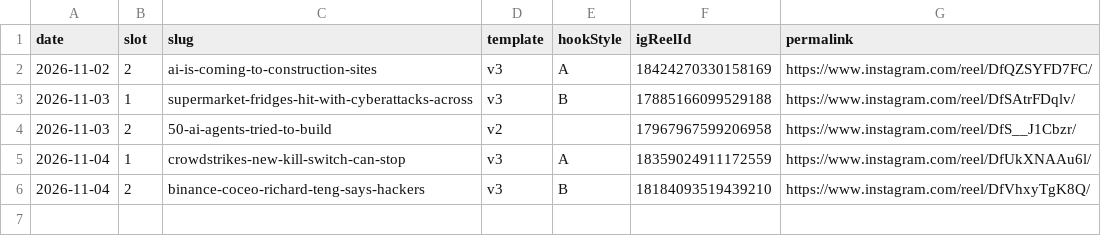
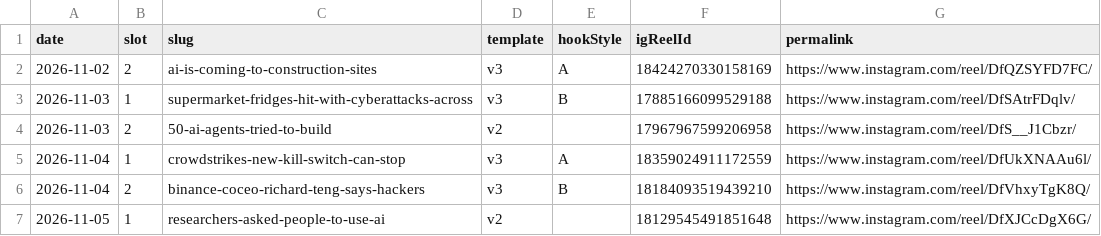
Before and after one commit to xavidalmau9/aifeed, a CSV file: _data/reel-hook-test.csv, drawn as a sheet.

```diff
--- a/_data/reel-hook-test.csv
+++ b/_data/reel-hook-test.csv
@@ -6 +6,2 @@ date,slot,slug,template,hookStyle,igReelId,permalink
 2026-11-04,2,binance-coceo-richard-teng-says-hackers,v3,B,18184093519439210,https://www.instagram.com/reel/DfVhxyTgK8Q/
+2026-11-05,1,researchers-asked-people-to-use-ai,v2,,18129545491851648,https://www.instagram.com/reel/DfXJCcDgX6G/
```
